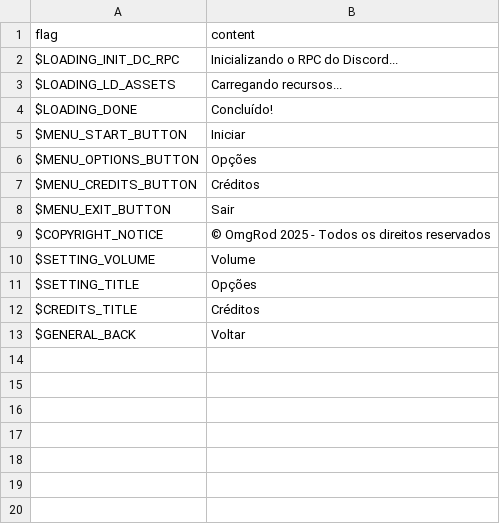
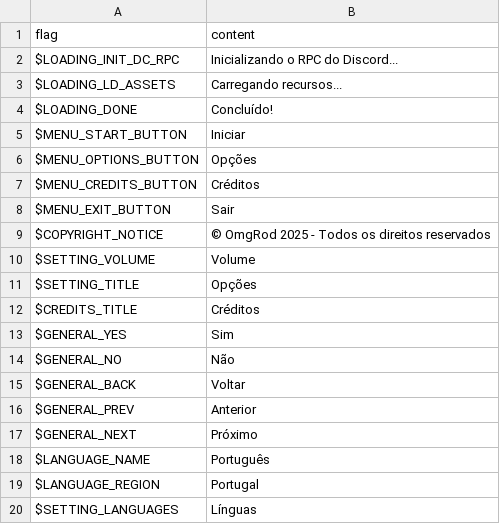
Before and after one commit to OmgRod/cosmic-cities-haxe, a CSV file: assets/locales/pt-BR/ui.csv, drawn as a sheet.

Commit message:
more strings + language switching now possible

```diff
--- a/assets/locales/pt-BR/ui.csv
+++ b/assets/locales/pt-BR/ui.csv
@@ -12,2 +12,9 @@
 "$CREDITS_TITLE","Créditos"
+"$GENERAL_YES","Sim"
+"$GENERAL_NO","Não"
 "$GENERAL_BACK","Voltar"
+"$GENERAL_PREV","Anterior"
+"$GENERAL_NEXT","Próximo"
+"$LANGUAGE_NAME","Português"
+"$LANGUAGE_REGION","Portugal"
+"$SETTING_LANGUAGES","Línguas"
```
Also changed, not shown: assets/locales/de-DE/ui.csv, assets/locales/en-GB/ui.csv, 8 other files.
